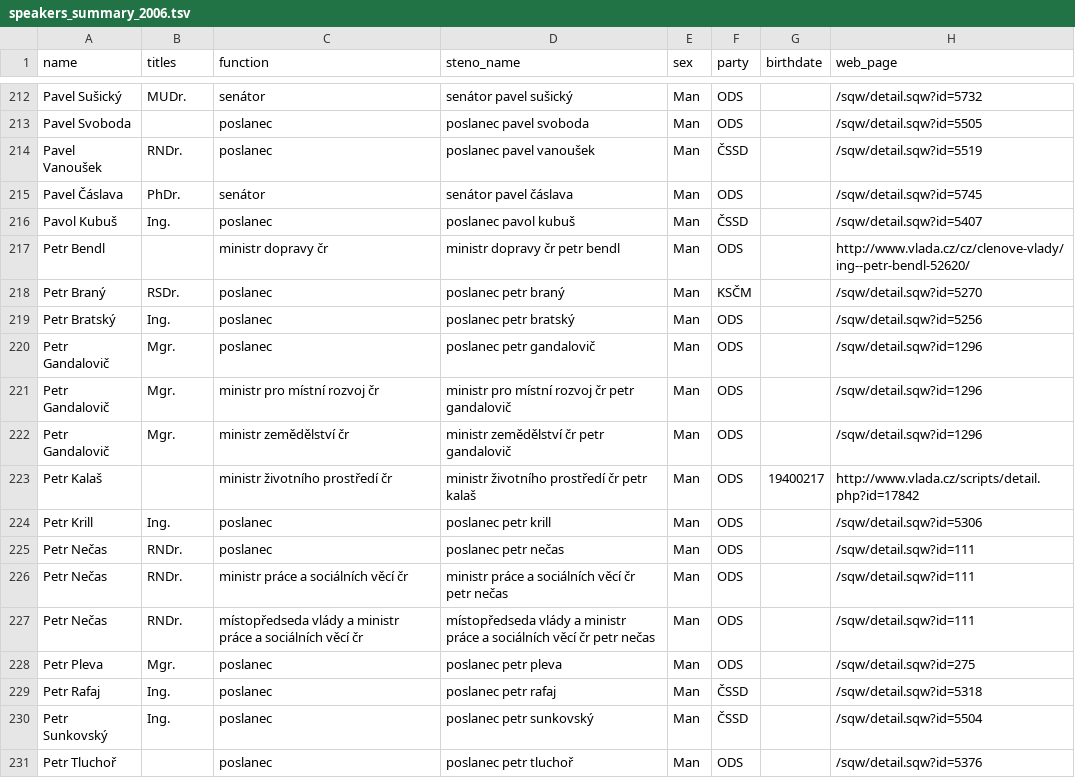
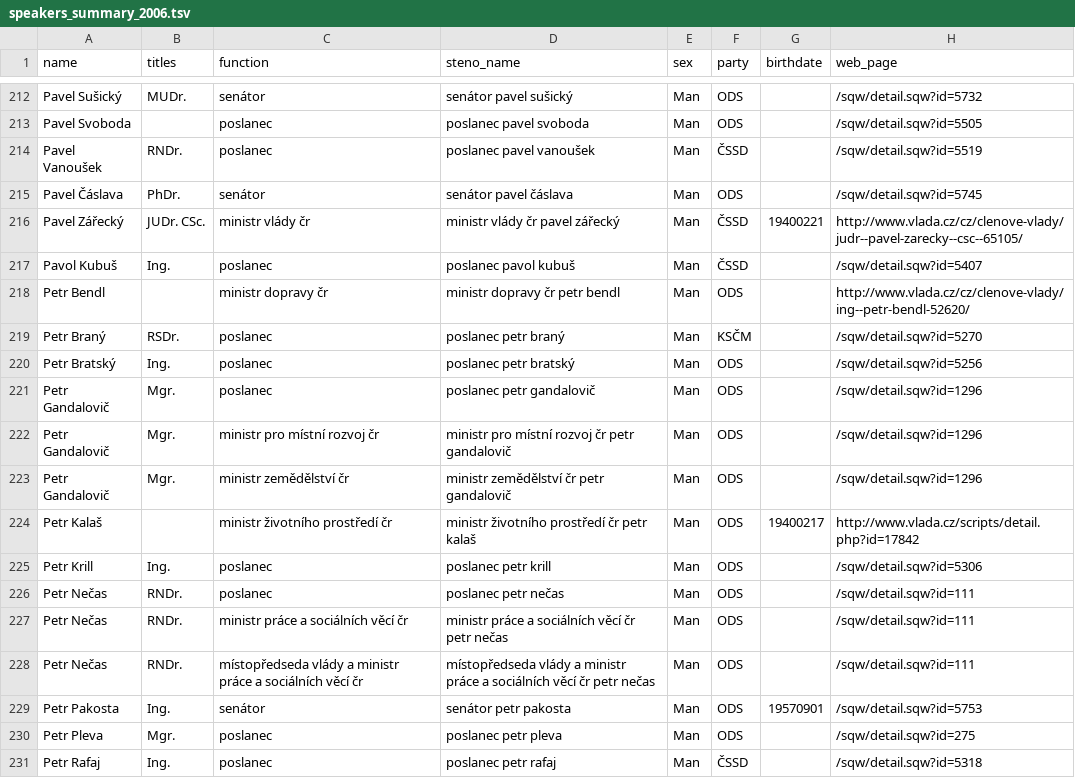
Before and after one commit to mbercas/psp_cz, a TSV file: metadata/speakers_summary_2006.tsv, drawn as a sheet; only a part is shown, gaps mark what is left out; the shorter side is filled out with more unchanged rows; the diff names each change by its address in the sheet, - before the commit and + after, or states it on an @@ line.

Commit message:
Data set for 2006-2020

```diff
--- a/metadata/speakers_summary_2006.tsv
+++ b/metadata/speakers_summary_2006.tsv
+row 216: Pavel Zářecký | JUDr. CSc. | ministr vlády čr | ministr vlády čr pavel zářecký | Man | ČSSD | 19400221 | http://www.vlada.cz/cz/clenove-vlady/judr--pavel-zarecky--csc--65105/
+row 229: Petr Pakosta | Ing. | senátor | senátor petr pakosta | Man | ODS | 19570901 | /sqw/detail.sqw?id=5753
```
Also changed, not shown: 2 other files.
